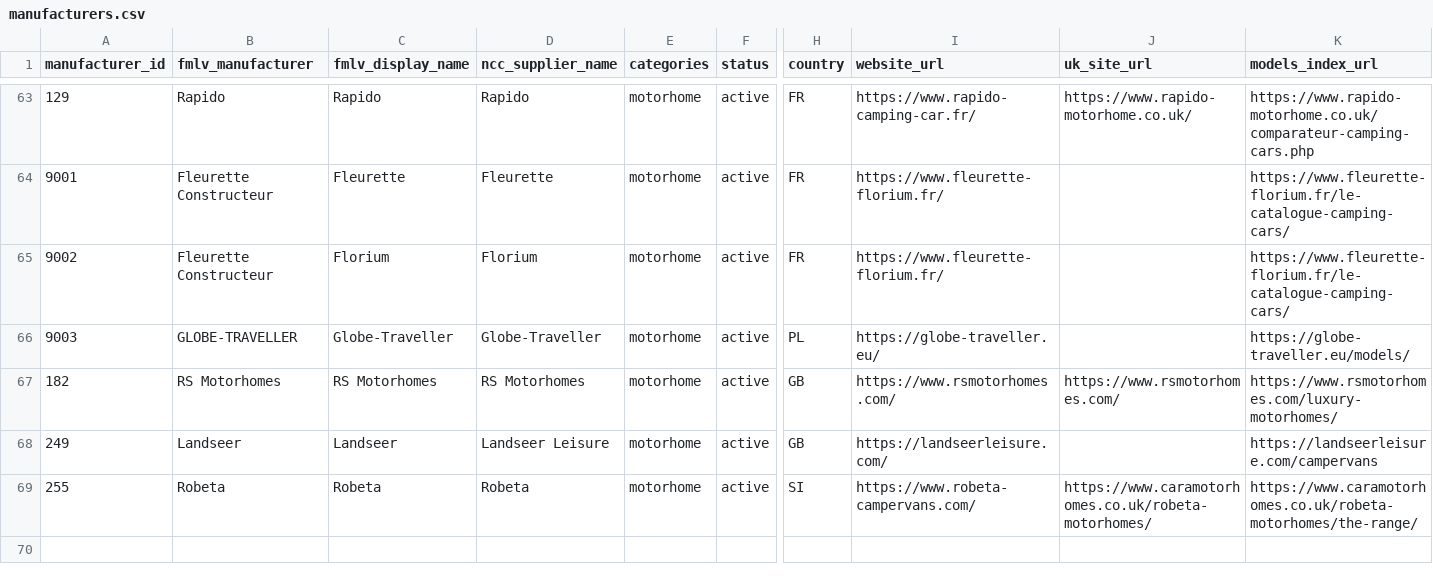
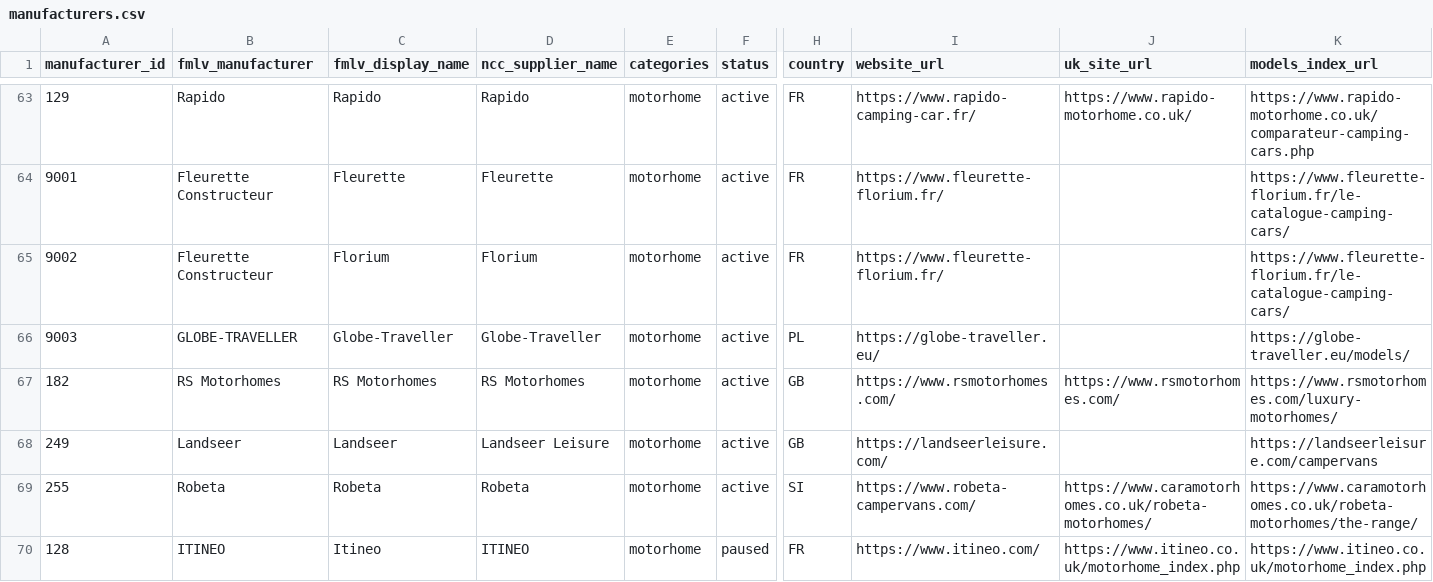
Before and after one commit to ncc-francisd/fmlv-automated-data-flow, a CSV file: config/manufacturers.csv, drawn as a sheet; only a part is shown, gaps mark what is left out; rows hold the shown columns only; the diff names each change by its address in the sheet, - before the commit and + after, or states it on an @@ line.

```diff
--- a/config/manufacturers.csv
+++ b/config/manufacturers.csv
+row 70: 128 | ITINEO | Itineo | ITINEO | motorhome | paused | FR | https://www.itineo.com/ | https://www.itineo.co.uk/motorhome_index.php | https://www.itineo.co.uk/motorhome_index.php
```
Also changed, not shown: 1 other file.
